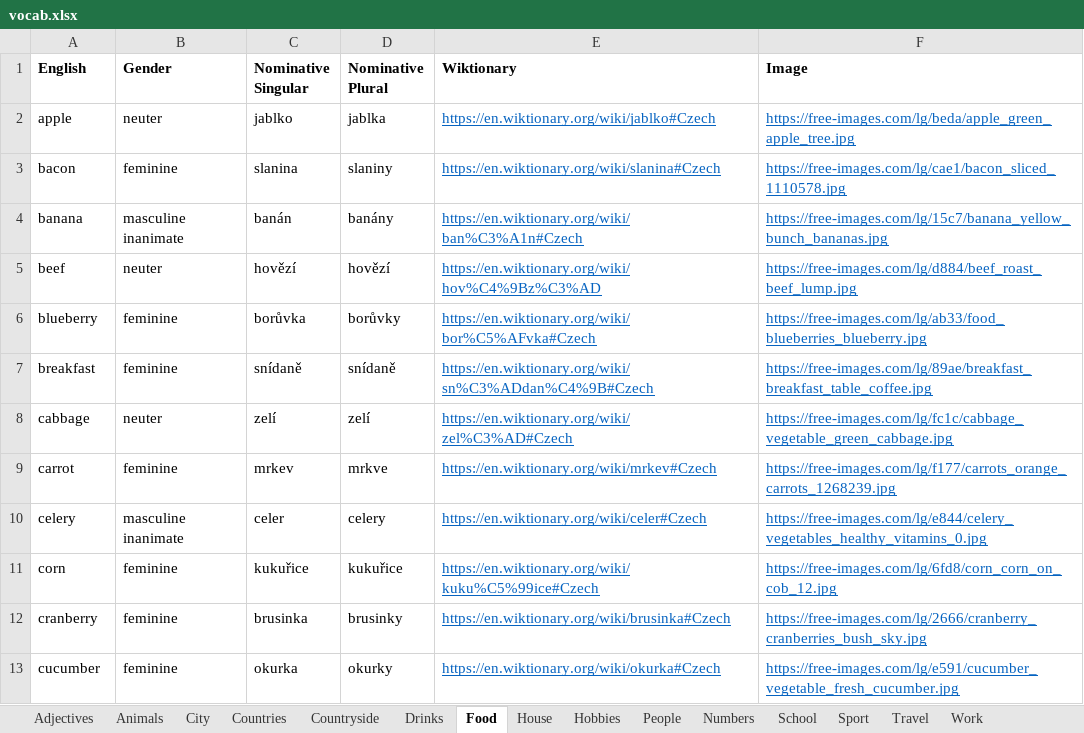
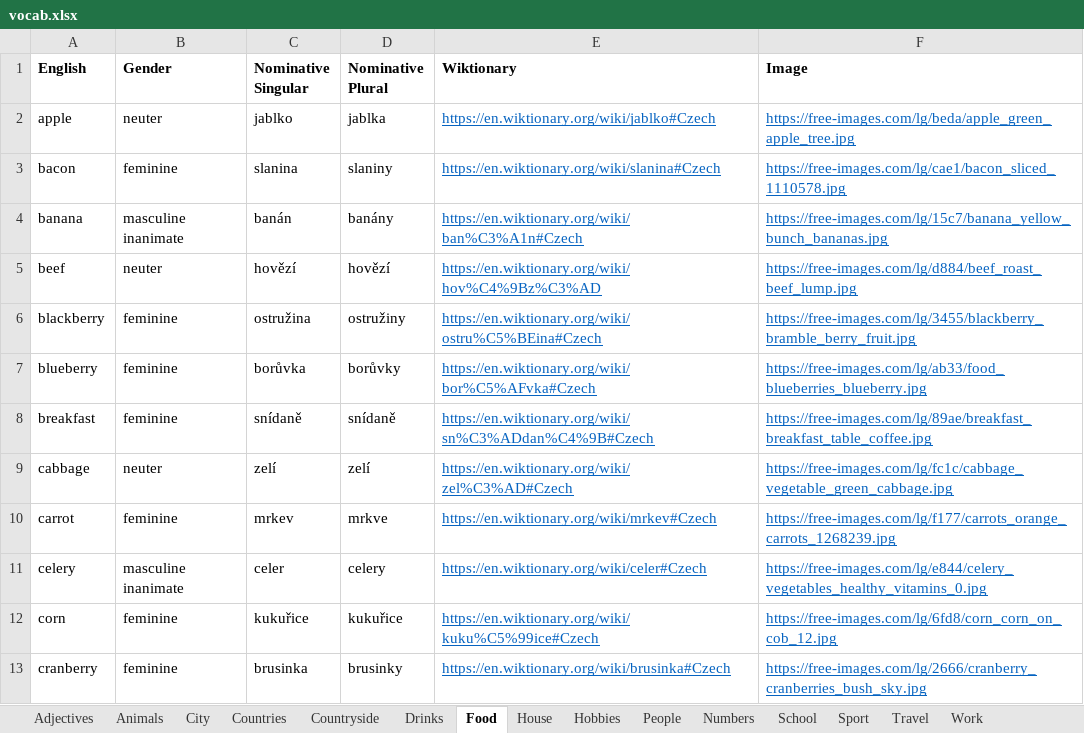
Before and after one commit to oislen/CzechTutor, an Excel workbook: data/vocab.xlsx, sheet Food, drawn as a sheet; only a part is shown; the shorter side is filled out with more unchanged rows; values as stored, in another font and other column widths than the file's, no borders; the diff names each change by its address in the sheet, - before the commit and + after, or states it on an @@ line.

```diff
--- a/data/vocab.xlsx (sheet Food)
+++ b/data/vocab.xlsx (sheet Food)
+row 6: blackberry | feminine | ostružina | ostružiny | https://en.wiktionary.org/wiki/ostru%C5%BEina#Czech | https://free-images.com/lg/3455/blackberry_bramble_berry_fruit.jpg
```
Also changed, not shown: sheet House, 1 other file.
